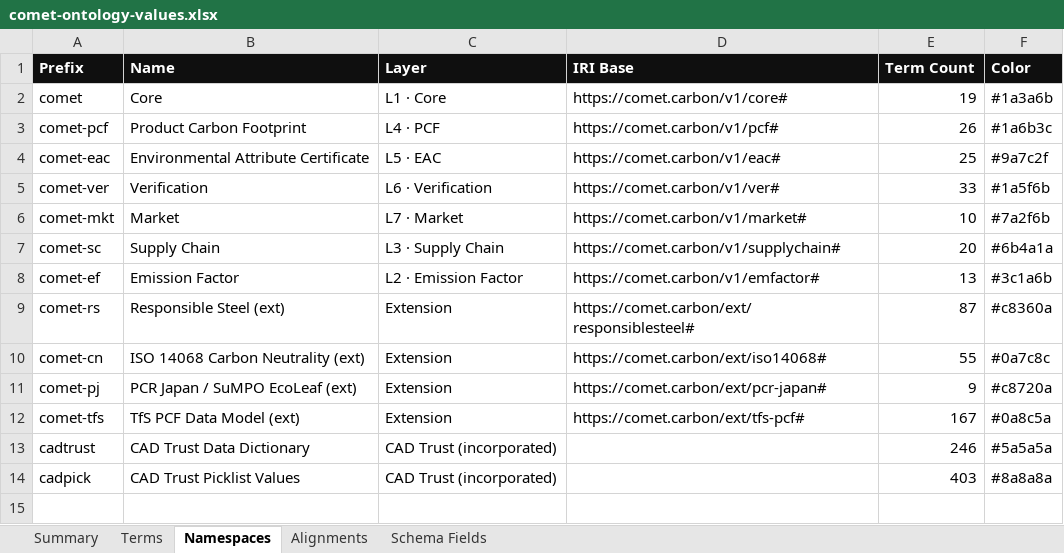
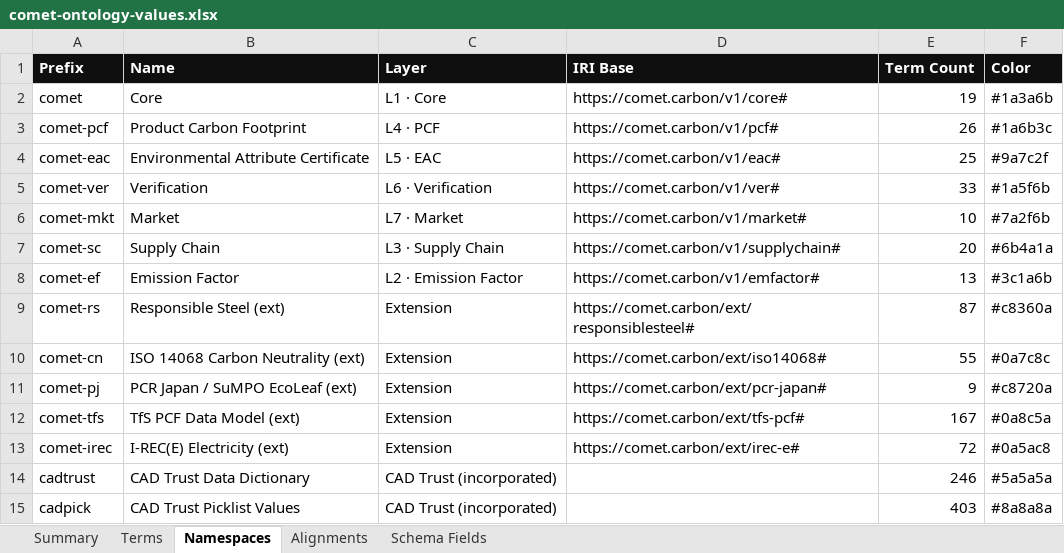
Before and after one commit to CarbonSigProductHub/comet-carbonsig, an Excel workbook: docs/comet-ontology-values.xlsx, sheet Namespaces, drawn as a sheet; values as stored, in another font and other column widths than the file's, no borders; the diff names each change by its address in the sheet, - before the commit and + after, or states it on an @@ line.

```diff
--- a/docs/comet-ontology-values.xlsx (sheet Namespaces)
+++ b/docs/comet-ontology-values.xlsx (sheet Namespaces)
+row 13: comet-irec | I-REC(E) Electricity (ext) | Extension | https://comet.carbon/ext/irec-e# | 72 | #0a5ac8
```
Also changed, not shown: sheet Terms, sheet Alignments, sheet Summary, 19 other files.
